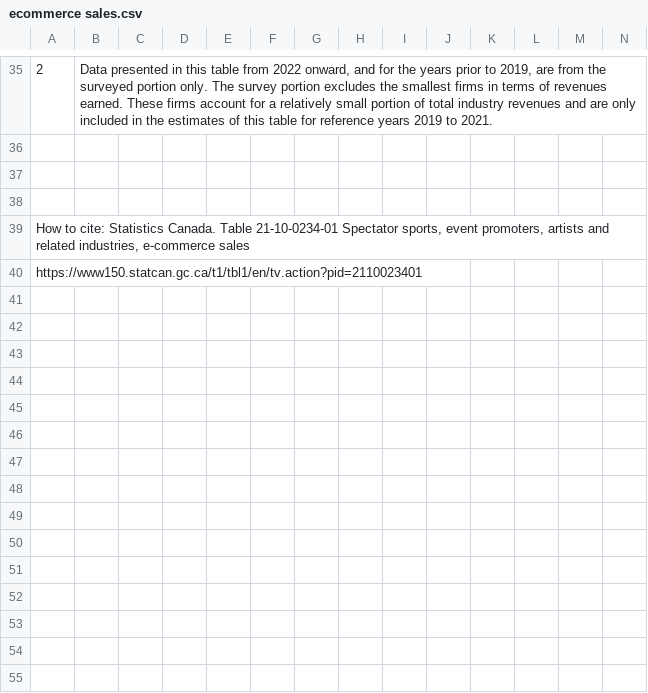
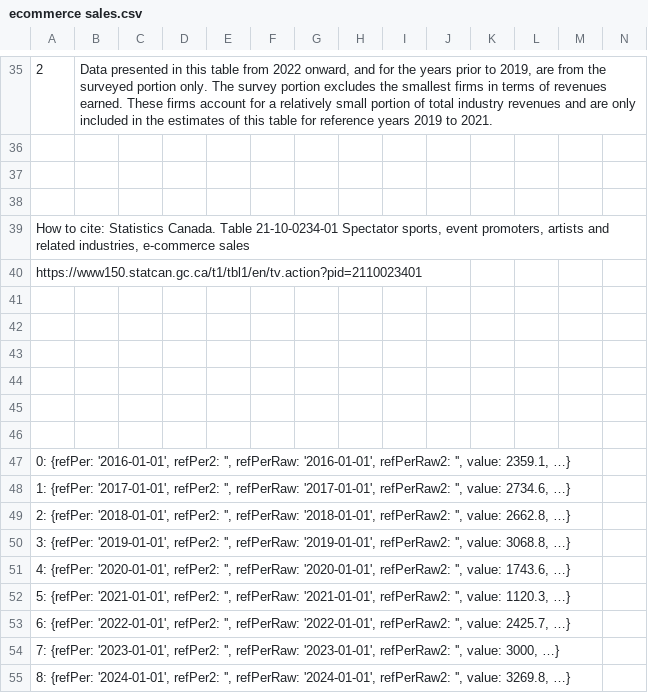
Before and after one commit to rahafrouz98/internet-history, a CSV file: research/ecommerce sales.csv, drawn as a sheet; only a part is shown, gaps mark what is left out; rows hold the shown columns only; the diff covers the shown part only; the diff names each change by its address in the sheet, - before the commit and + after, or states it on an @@ line.

```diff
--- a/research/ecommerce sales.csv
+++ b/research/ecommerce sales.csv
+row 41: (empty)
+row 42: (empty)
+row 43: (empty)
+row 44: (empty)
+row 45: (empty)
+row 46: (empty)
+row 47: 0: {refPer: '2016-01-01', refPer2: '', refPerRaw: '2016-01-01', refPerRaw2: '', value: 2359.1, …}
+row 48: 1: {refPer: '2017-01-01', refPer2: '', refPerRaw: '2017-01-01', refPerRaw2: '', value: 2734.6, …}
+row 49: 2: {refPer: '2018-01-01', refPer2: '', refPerRaw: '2018-01-01', refPerRaw2: '', value: 2662.8, …}
+row 50: 3: {refPer: '2019-01-01', refPer2: '', refPerRaw: '2019-01-01', refPerRaw2: '', value: 3068.8, …}
+row 51: 4: {refPer: '2020-01-01', refPer2: '', refPerRaw: '2020-01-01', refPerRaw2: '', value: 1743.6, …}
+row 52: 5: {refPer: '2021-01-01', refPer2: '', refPerRaw: '2021-01-01', refPerRaw2: '', value: 1120.3, …}
+row 53: 6: {refPer: '2022-01-01', refPer2: '', refPerRaw: '2022-01-01', refPerRaw2: '', value: 2425.7, …}
+row 54: 7: {refPer: '2023-01-01', refPer2: '', refPerRaw: '2023-01-01', refPerRaw2: '', value: 3000, …}
+row 55: 8: {refPer: '2024-01-01', refPer2: '', refPerRaw: '2024-01-01', refPerRaw2: '', value: 3269.8, …}
```
Also changed, not shown: 2 added rows, 2 removed rows and 11 edited cells elsewhere in this file, research/CyberCrime.csv, research/Internet Use By Province to 2023.csv, 33 other files.
